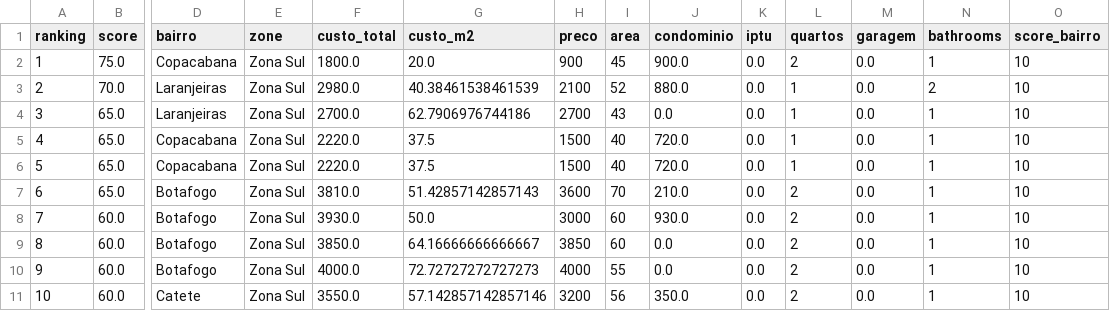
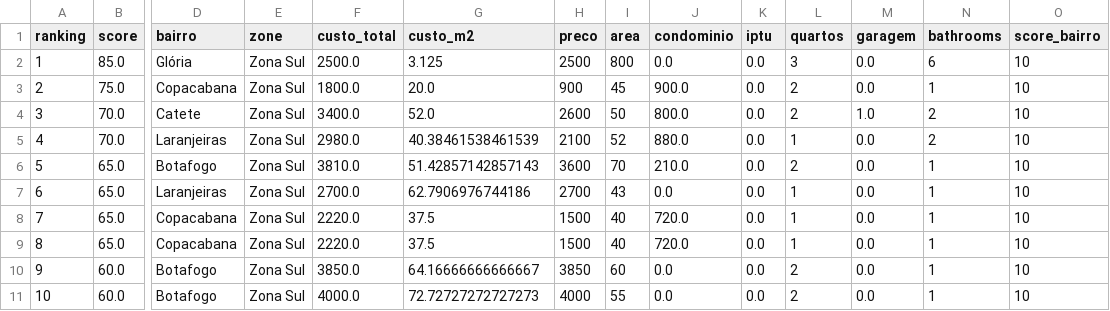
Before and after one commit to DboechatM/RentHunter, a CSV file: data/zap/top/top10.csv, drawn as a sheet; only a part is shown, gaps mark what is left out; removed rows and columns are numbered as before the commit, all else as after; rows hold the shown columns only; the diff names each change by its address in the sheet, - before the commit and + after, or states it on an @@ line.

```diff
--- a/data/zap/top/top10.csv
+++ b/data/zap/top/top10.csv
+row 2: 1 | 85.0 | Glória | Zona Sul | 2500.0 | 3.125 | 2500 | 800 | 0.0 | 0.0 | 3 | 0.0 | 6 | 10
@@ column A (ranking) renumbered between rows 3 and 11 @@
+row 4: 3 | 70.0 | Catete | Zona Sul | 3400.0 | 52.0 | 2600 | 50 | 800.0 | 0.0 | 2 | 1.0 | 2 | 10
@@ row 7 moved to row 6: 5 @@
@@ row 6 moved to row 8: 7 @@
-row 8: 7 | 60.0 | Botafogo | Zona Sul | 3930.0 | 50.0 | 3000 | 60 | 930.0 | 0.0 | 2 | 0.0 | 1 | 10
-row 11: 10 | 60.0 | Catete | Zona Sul | 3550.0 | 57.142857142857146 | 3200 | 56 | 350.0 | 0.0 | 2 | 0.0 | 1 | 10
```
Also changed, not shown: 3 other files.
